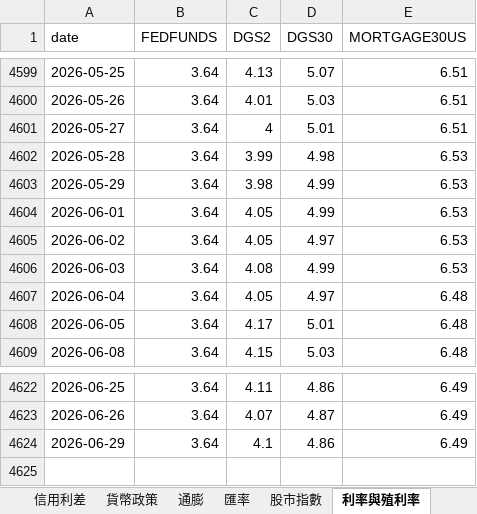
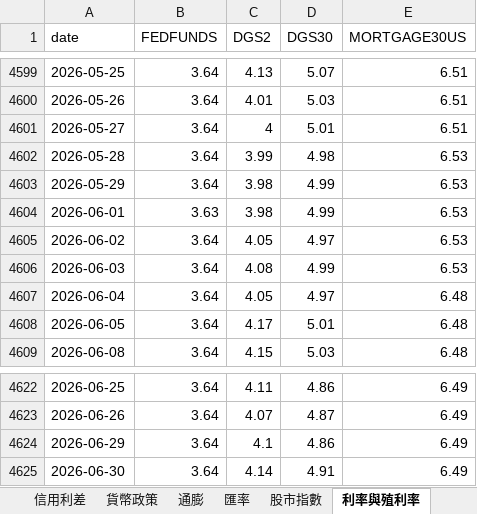
Before and after one commit to aqzpihe/Stock_King, an Excel workbook: 1-大環境/data/fred_data.xlsx, sheet 利率與殖利率, drawn as a sheet; only a part is shown, gaps mark what is left out; values as stored, in another font and other column widths than the file's, no borders; the diff names each change by its address in the sheet, - before the commit and + after, or states it on an @@ line.

```diff
--- a/1-大環境/data/fred_data.xlsx (sheet 利率與殖利率)
+++ b/1-大環境/data/fred_data.xlsx (sheet 利率與殖利率)
-B4604 (FEDFUNDS): 3.64
+B4604 (FEDFUNDS): 3.63
-C4604 (DGS2): 4.05
+C4604 (DGS2): 3.98
+row 4625: 2026-06-30 | 3.64 | 4.14 | 4.91 | 6.49
```
Also changed, not shown: sheet 信用利差, sheet 淨流動性, sheet 股市指數, sheet 貨幣政策, sheet 衰退預警, 1-大環境/data/indices_data.xlsx.
